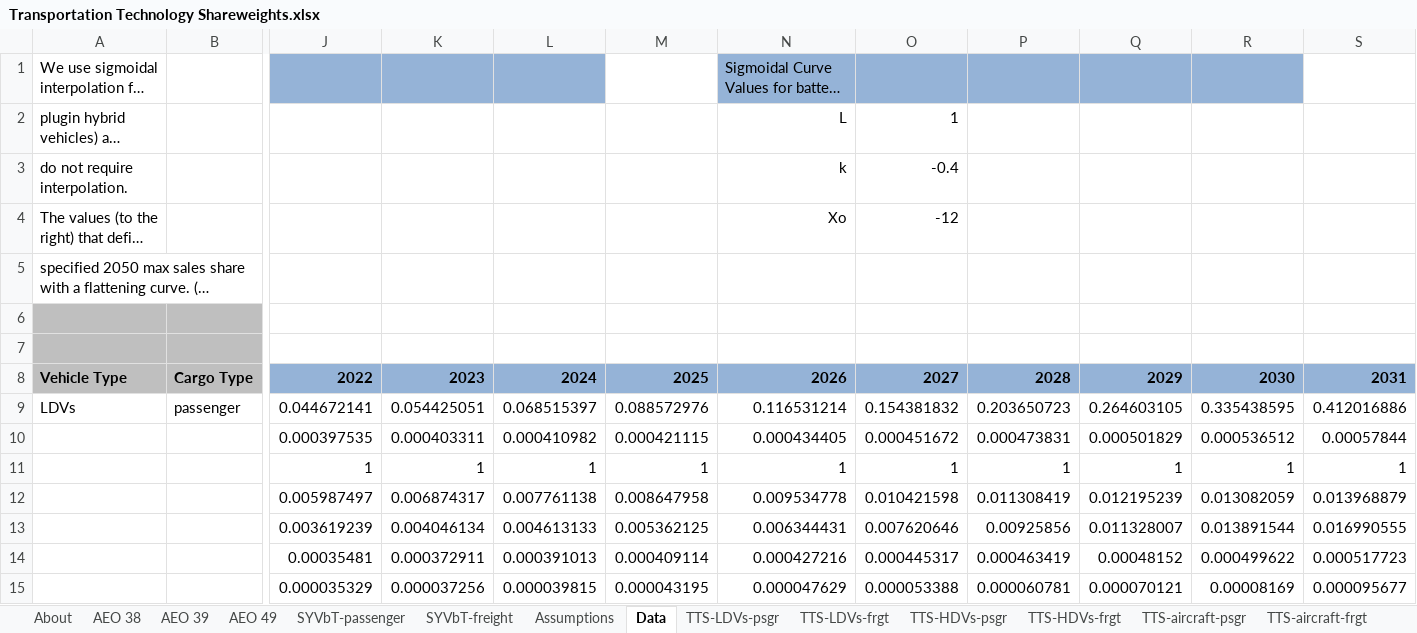
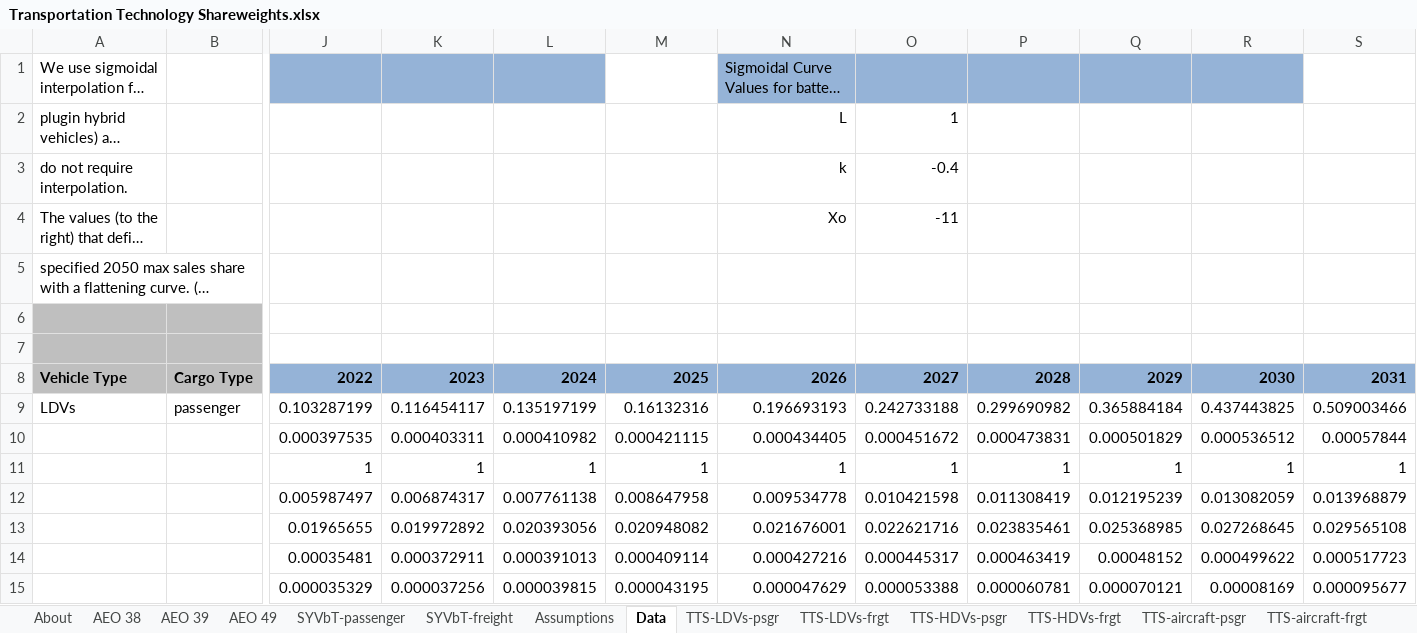
Before and after one commit to EnergyInnovation/eps-oregon, an Excel workbook: InputData/trans/TTS/Transportation Technology Shareweights.xlsx, sheet Data, drawn as a sheet; only a part is shown, gaps mark what is left out; long unchanged cells end in …; values as stored, in another font and other column widths than the file's, no borders; charts and pictures not drawn; removed rows and columns are numbered as before the commit, all else as after; rows hold the shown columns only; the diff names each change by its address in the sheet, - before the commit and + after, or states it on an @@ line.

```diff
--- a/InputData/trans/TTS/Transportation Technology Shareweights.xlsx (sheet Data)
+++ b/InputData/trans/TTS/Transportation Technology Shareweights.xlsx (sheet Data)
-O4: -12
+O4: -11
-row 9: LDVs | passenger | 0.044672141 | 0.054425051 | 0.068515397 | 0.088572976 | 0.116531214 | 0.154381832 | 0.203650723 | 0.264603105 | 0.335438595 | 0.412016886
+row 9: LDVs | passenger | 0.103287199 | 0.116454117 | 0.135197199 | 0.16132316 | 0.196693193 | 0.242733188 | 0.299690982 | 0.365884184 | 0.437443825 | 0.509003466
-row 13:  |  | 0.003619239 | 0.004046134 | 0.004613133 | 0.005362125 | 0.006344431 | 0.007620646 | 0.00925856 | 0.011328007 | 0.013891544 | 0.016990555
+row 13:  |  | 0.01965655 | 0.019972892 | 0.020393056 | 0.020948082 | 0.021676001 | 0.022621716 | 0.023835461 | 0.025368985 | 0.027268645 | 0.029565108
```
Also changed, not shown: sheet TTS-LDVs-psgr, sheet Assumptions, charts or pictures, 1 other file.
